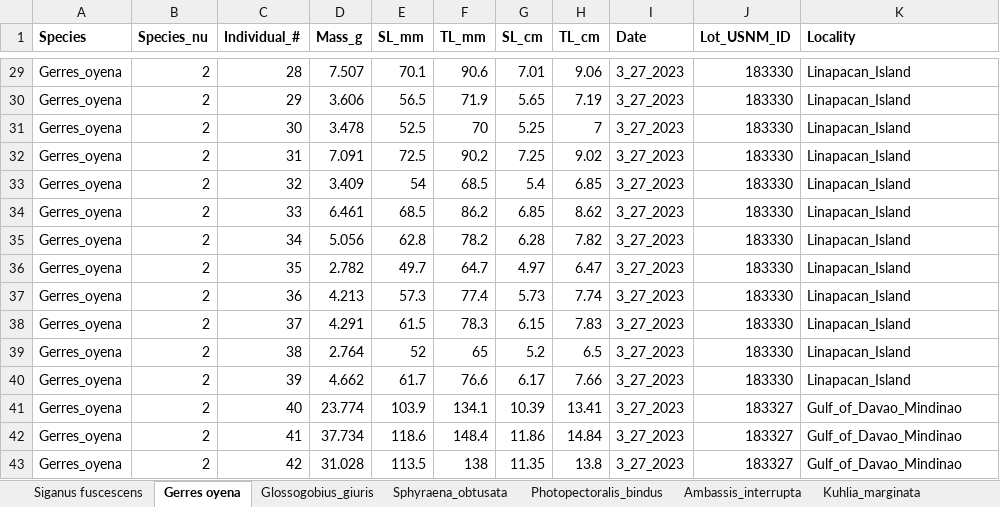
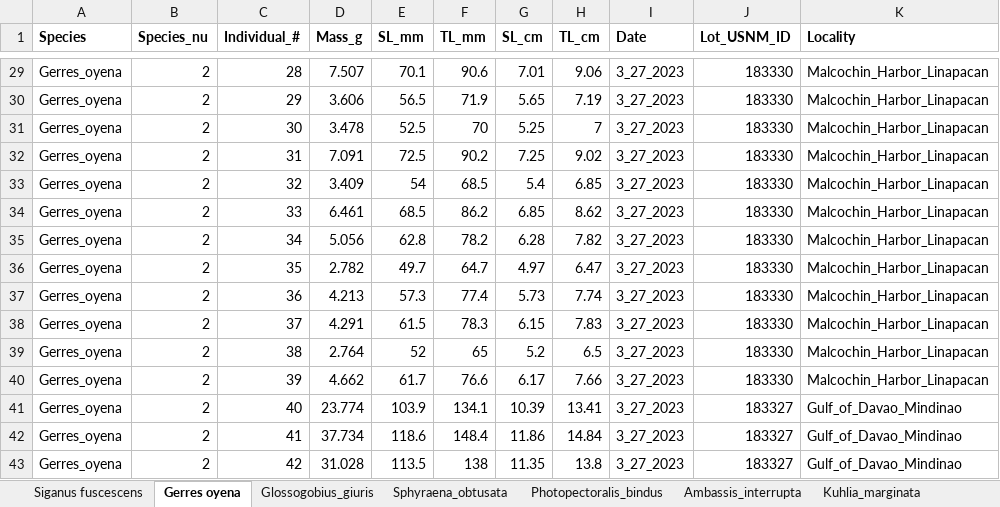
Before and after one commit to gabesalomon/AlbatrossPhillipinesLWR, an Excel workbook: Data/Albatross_LWR_data/Albatross_LWR_Data.xlsx, sheet Gerres oyena, drawn as a sheet; only a part is shown, gaps mark what is left out; values as stored, in another font and other column widths than the file's, no borders; the diff covers the shown part only; the diff names each change by its address in the sheet, - before the commit and + after, or states it on an @@ line.

Commit message:
Albatross comparison of Kn & cf by locality for G. giuris and G. oyena

```diff
--- a/Data/Albatross_LWR_data/Albatross_LWR_Data.xlsx (sheet Gerres oyena)
+++ b/Data/Albatross_LWR_data/Albatross_LWR_Data.xlsx (sheet Gerres oyena)
-K29:K40 (Locality): Linapacan_Island
+K29:K40 (Locality): Malcochin_Harbor_Linapacan
```
Also changed, not shown: 27 edited cells elsewhere in this sheet, 15 other files.
